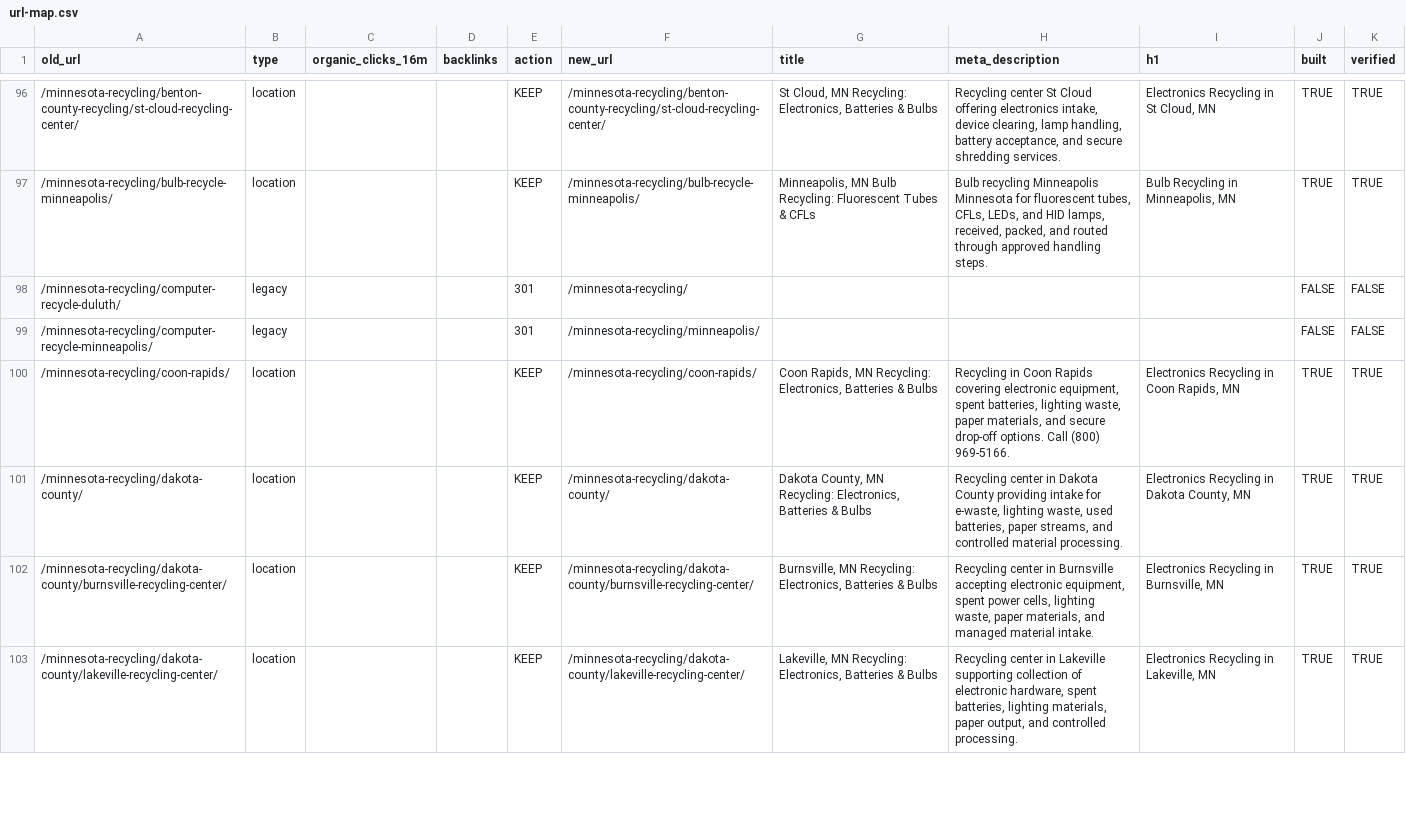
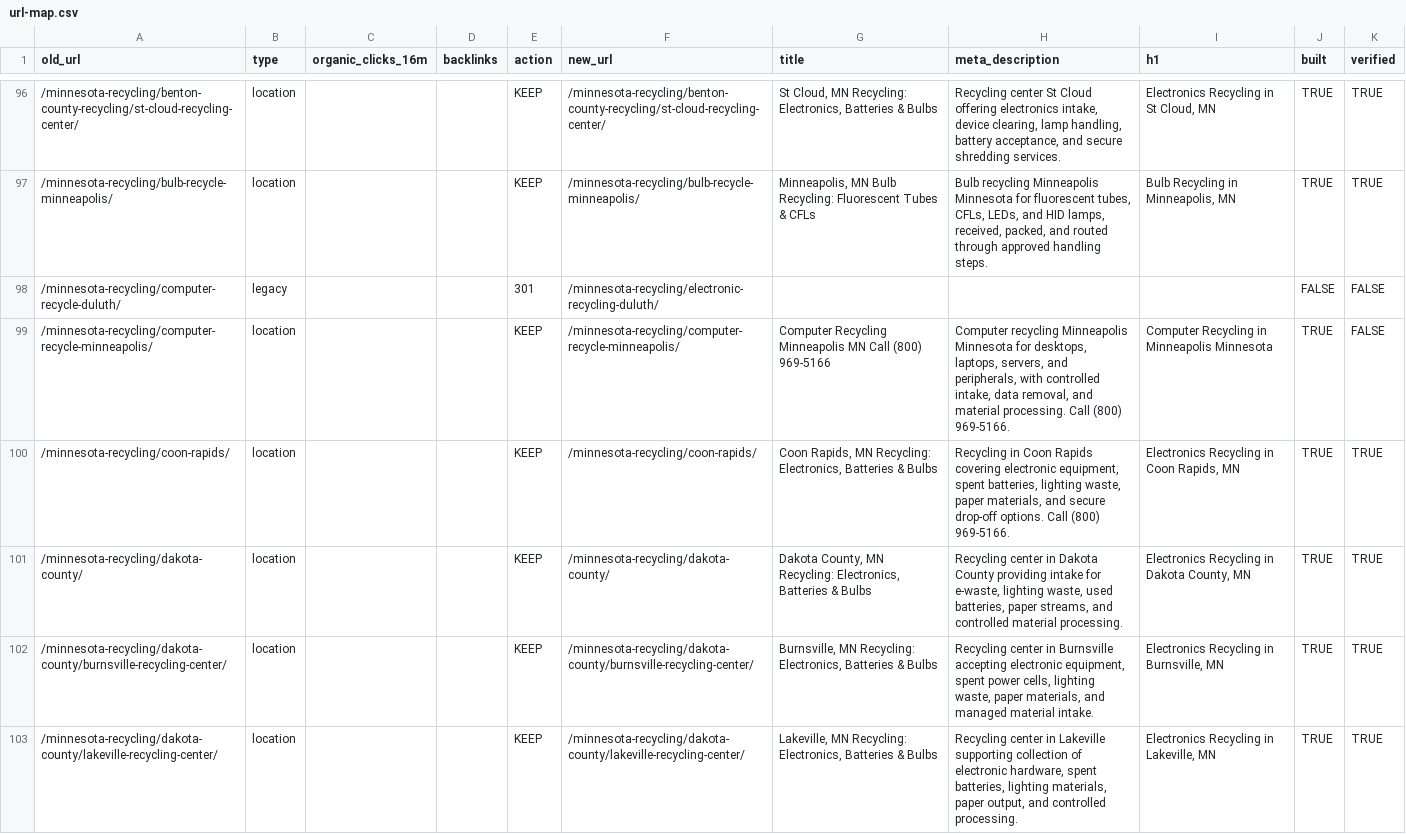
Before and after one commit to rti-website/rti-website, a CSV file: data/url-map.csv, drawn as a sheet; only a part is shown, gaps mark what is left out; the diff covers the shown part only.

```diff
--- a/data/url-map.csv
+++ b/data/url-map.csv
@@ -97,4 +97,4 @@ old_url,type,organic_clicks_16m,backlinks,action,new_url,title,meta_description,
 /minnesota-recycling/bulb-recycle-minneapolis/,location,,,KEEP,/minnesota-recycling/bulb-recycle-minneapolis/,"Minneapolis, MN Bulb Recycling: Fluorescent Tubes & CFLs","Bulb recycling Minneapolis Minnesota for fluorescent tubes, CFLs, LEDs, and HID lamps, received, packed, and routed through approved handling steps.","Bulb Recycling in Minneapolis, MN",TRUE,TRUE
-/minnesota-recycling/computer-recycle-duluth/,legacy,,,301,/minnesota-recycling/,,,,FALSE,FALSE
-/minnesota-recycling/computer-recycle-minneapolis/,legacy,,,301,/minnesota-recycling/minneapolis/,,,,FALSE,FALSE
+/minnesota-recycling/computer-recycle-duluth/,legacy,,,301,/minnesota-recycling/electronic-recycling-duluth/,,,,FALSE,FALSE
+/minnesota-recycling/computer-recycle-minneapolis/,location,,,KEEP,/minnesota-recycling/computer-recycle-minneapolis/,Computer Recycling Minneapolis MN Call (800) 969-5166,"Computer recycling Minneapolis Minnesota for desktops, laptops, servers, and peripherals, with controlled intake, data removal, and material processing. Call (800) 969-5166.",Computer Recycling in Minneapolis Minnesota,TRUE,FALSE
 /minnesota-recycling/coon-rapids/,location,,,KEEP,/minnesota-recycling/coon-rapids/,"Coon Rapids, MN Recycling: Electronics, Batteries & Bulbs","Recycling in Coon Rapids covering electronic equipment, spent batteries, lighting waste, paper materials, and secure drop-off options. Call (800) 969-5166.","Electronics Recycling in Coon Rapids, MN",TRUE,TRUE
```
Also changed, not shown: 1 added row and 57 edited cells elsewhere in this file, 36 other files.
